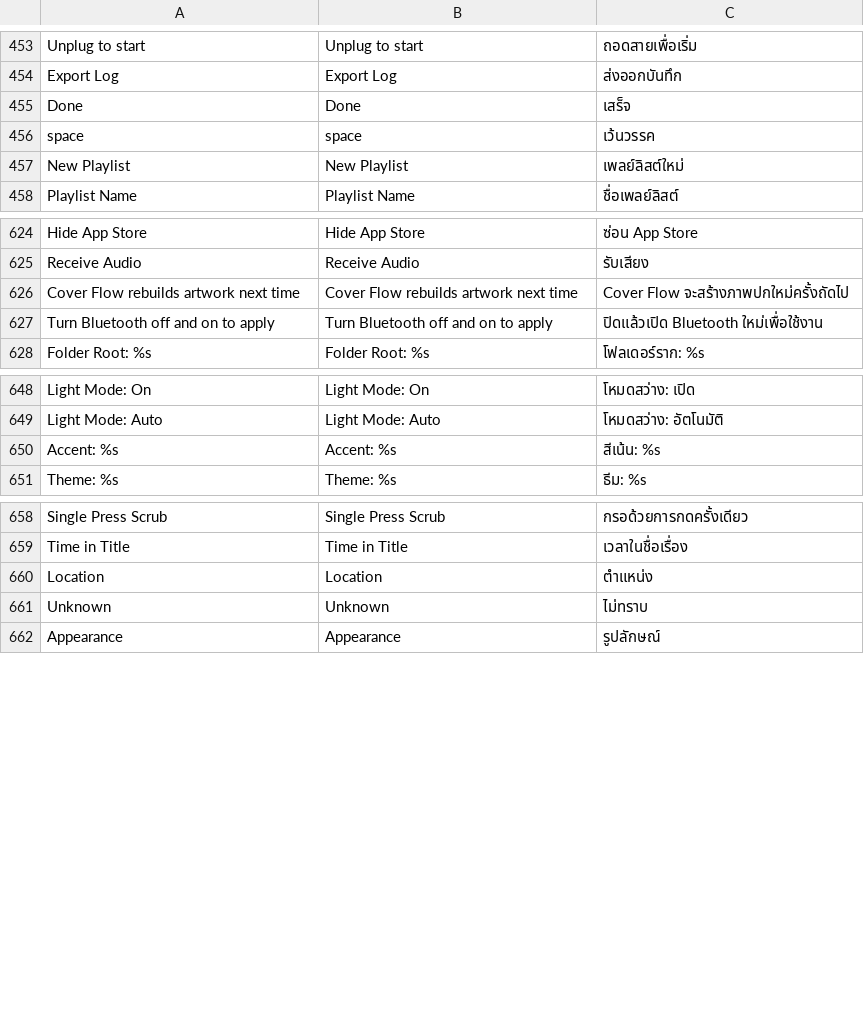
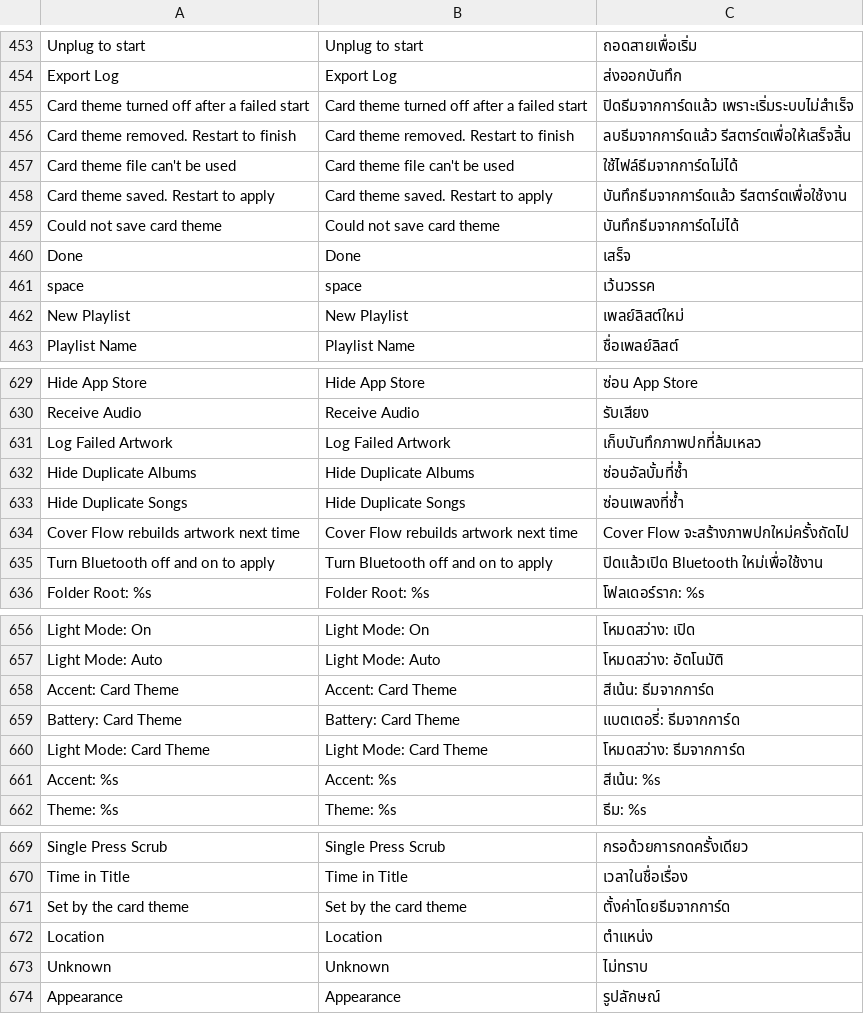
Before and after one commit to DiamondBond/q2-langs, a TSV file: lang/th.tsv, drawn as a sheet; only a part is shown, gaps mark what is left out; the diff names each change by its address in the sheet, - before the commit and + after, or states it on an @@ line.

```diff
--- a/lang/th.tsv
+++ b/lang/th.tsv
+row 455: Card theme turned off after a failed start | Card theme turned off after a failed start | ปิดธีมจากการ์ดแล้ว เพราะเริ่มระบบไม่สำเร็จ
+row 456: Card theme removed. Restart to finish | Card theme removed. Restart to finish | ลบธีมจากการ์ดแล้ว รีสตาร์ตเพื่อให้เสร็จสิ้น
+row 457: Card theme file can't be used | Card theme file can't be used | ใช้ไฟล์ธีมจากการ์ดไม่ได้
+row 458: Card theme saved. Restart to apply | Card theme saved. Restart to apply | บันทึกธีมจากการ์ดแล้ว รีสตาร์ตเพื่อใช้งาน
+row 459: Could not save card theme | Could not save card theme | บันทึกธีมจากการ์ดไม่ได้
+row 631: Log Failed Artwork | Log Failed Artwork | เก็บบันทึกภาพปกที่ล้มเหลว
+row 632: Hide Duplicate Albums | Hide Duplicate Albums | ซ่อนอัลบั้มที่ซ้ำ
+row 633: Hide Duplicate Songs | Hide Duplicate Songs | ซ่อนเพลงที่ซ้ำ
+row 658: Accent: Card Theme | Accent: Card Theme | สีเน้น: ธีมจากการ์ด
+row 659: Battery: Card Theme | Battery: Card Theme | แบตเตอรี่: ธีมจากการ์ด
+row 660: Light Mode: Card Theme | Light Mode: Card Theme | โหมดสว่าง: ธีมจากการ์ด
+row 671: Set by the card theme | Set by the card theme | ตั้งค่าโดยธีมจากการ์ด
```
Also changed, not shown: lang/fr.tsv, lang/ja.tsv, 10 other files.
